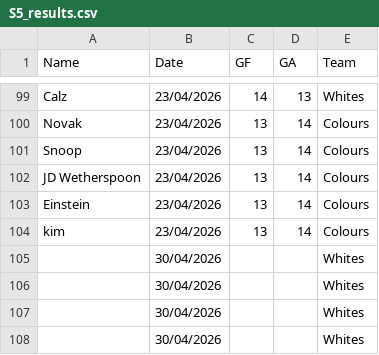
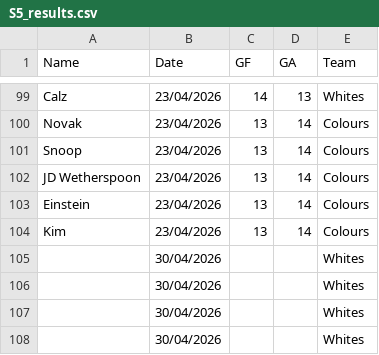
Before and after one commit to Deadlocked2/football_table, a CSV file: data/S5_results.csv, drawn as a sheet; only a part is shown, gaps mark what is left out.

```diff
--- a/data/S5_results.csv
+++ b/data/S5_results.csv
@@ -103,3 +103,3 @@ JD Wetherspoon,23/04/2026,13,14,Colours
 Einstein,23/04/2026,13,14,Colours
-kim,23/04/2026,13,14,Colours
+Kim,23/04/2026,13,14,Colours
 ,30/04/2026,,,Whites
```
Also changed, not shown: 1 other file.
